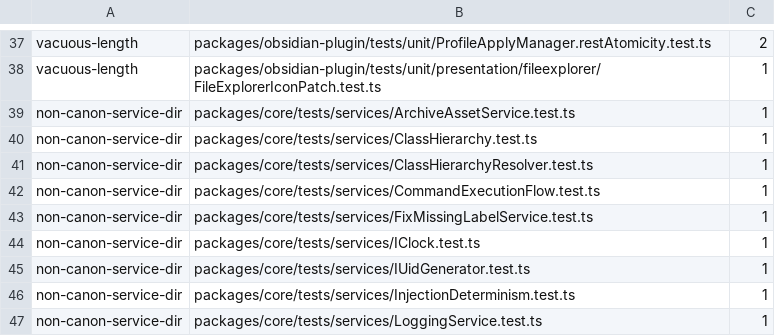
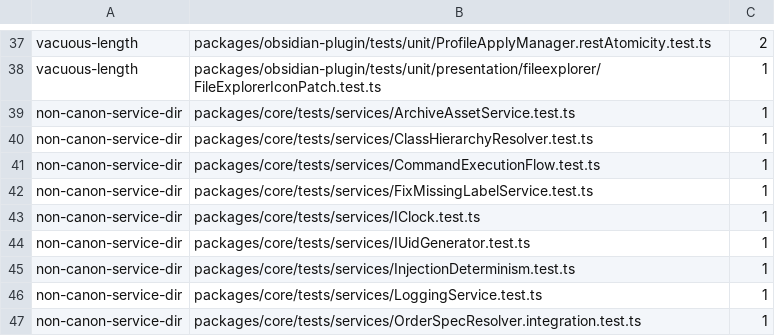
Before and after one commit to kitelev/exocortex, a TSV file: scripts/test-antipattern-baseline.tsv, drawn as a sheet; only a part is shown, gaps mark what is left out; the shorter side is filled out with more unchanged rows; the diff names each change by its address in the sheet, - before the commit and + after, or states it on an @@ line.

```diff
--- a/scripts/test-antipattern-baseline.tsv
+++ b/scripts/test-antipattern-baseline.tsv
-row 40: non-canon-service-dir | packages/core/tests/services/ClassHierarchy.test.ts | 1
```
Also changed, not shown: 7 other files.
